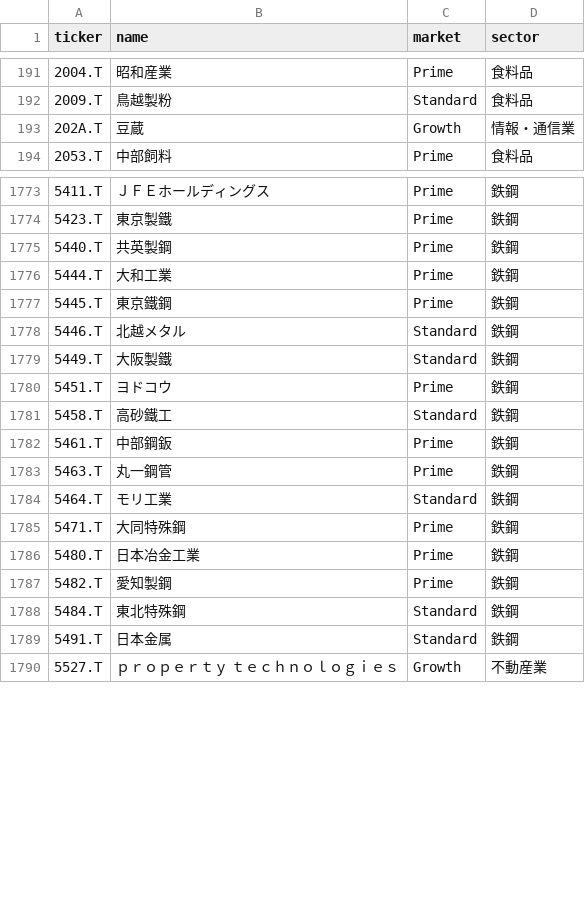
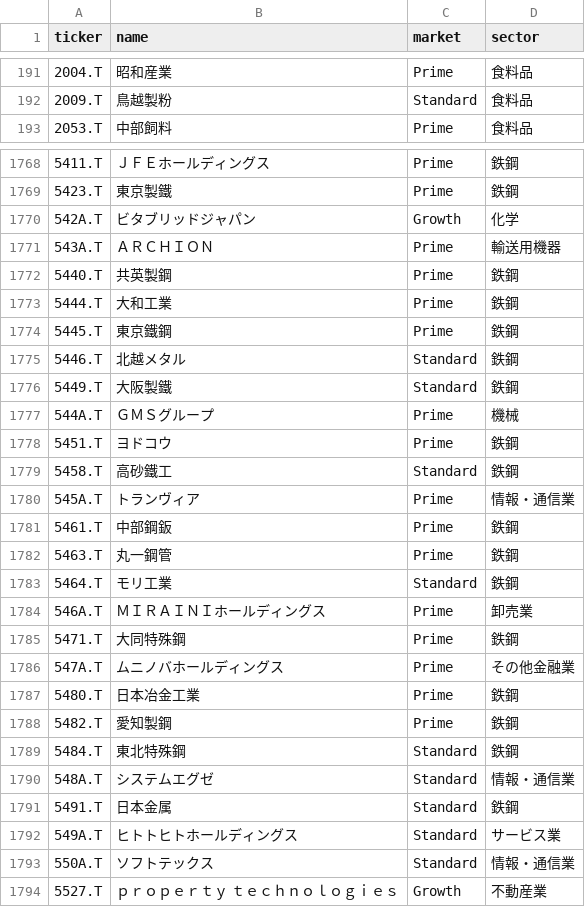
Before and after one commit to waka-aki/3-year-high-breakout, a CSV file: data/tickers.csv, drawn as a sheet; only a part is shown, gaps mark what is left out; removed rows and columns are numbered as before the commit, all else as after; the diff covers the shown part only; the diff names each change by its address in the sheet, - before the commit and + after, or states it on an @@ line.

```diff
--- a/data/tickers.csv
+++ b/data/tickers.csv
-row 193: 202A.T | 豆蔵 | Growth | 情報・通信業
+row 1770: 542A.T | ビタブリッドジャパン | Growth | 化学
+row 1771: 543A.T | ＡＲＣＨＩＯＮ | Prime | 輸送用機器
+row 1777: 544A.T | ＧＭＳグループ | Prime | 機械
+row 1780: 545A.T | トランヴィア | Prime | 情報・通信業
+row 1784: 546A.T | ＭＩＲＡＩＮＩホールディングス | Prime | 卸売業
+row 1786: 547A.T | ムニノバホールディングス | Prime | その他金融業
+row 1790: 548A.T | システムエグゼ | Standard | 情報・通信業
+row 1792: 549A.T | ヒトトヒトホールディングス | Standard | サービス業
+row 1793: 550A.T | ソフトテックス | Standard | 情報・通信業
```
Also changed, not shown: 4 added rows, 10 removed rows and 25 edited cells elsewhere in this file, data/breakout_history.csv, data/performance_tracking.csv, 1 other file.
